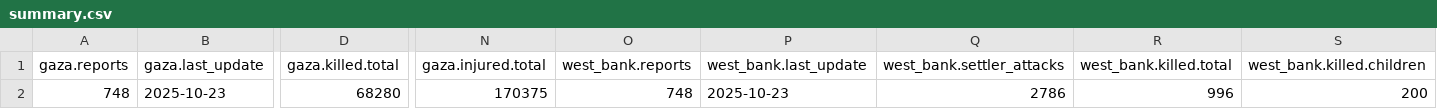
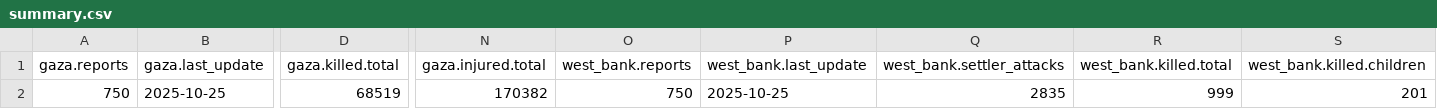
Before and after one commit to Mohammad-AbdulSamad/Palestine-Daily-Data-ETL, a CSV file: data/summary.csv, drawn as a sheet; only a part is shown, gaps mark what is left out; the diff covers the shown part only; the diff names each change by its address in the sheet, - before the commit and + after, or states it on an @@ line.

```diff
--- a/data/summary.csv
+++ b/data/summary.csv
-A2 (gaza.reports): 748
+A2 (gaza.reports): 750
-B2 (gaza.last_update): 2025-10-23
+B2 (gaza.last_update): 2025-10-25
-D2 (gaza.killed.total): 68280
+D2 (gaza.killed.total): 68519
-N2 (gaza.injured.total): 170375
+N2 (gaza.injured.total): 170382
-O2 (west_bank.reports): 748
+O2 (west_bank.reports): 750
-P2 (west_bank.last_update): 2025-10-23
+P2 (west_bank.last_update): 2025-10-25
-Q2 (west_bank.settler_attacks): 2786
+Q2 (west_bank.settler_attacks): 2835
-R2 (west_bank.killed.total): 996
+R2 (west_bank.killed.total): 999
-S2 (west_bank.killed.children): 200
+S2 (west_bank.killed.children): 201
```
Also changed, not shown: 3 edited cells elsewhere in this file, data/daily_casualties_gaza.csv, data/daily_casualties_west_bank.csv, 3 other files.
